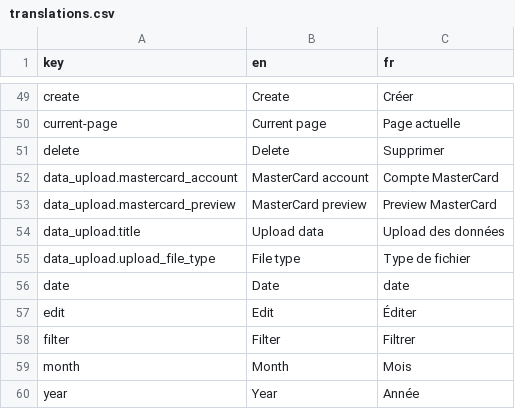
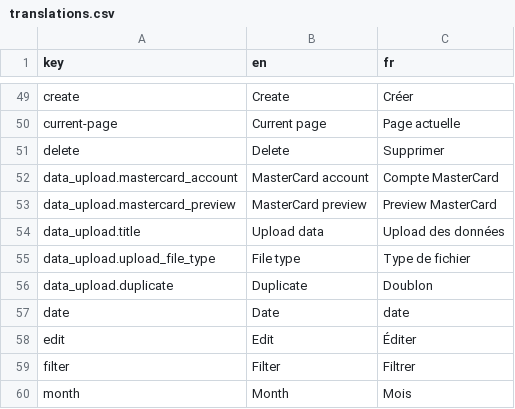
Before and after one commit to waliens/banking, a CSV file: frontend/src/locales/translations.csv, drawn as a sheet; only a part is shown, gaps mark what is left out; the shorter side is filled out with more unchanged rows.

Commit message:
better duplicate handling for mscard transactions

```diff
--- a/frontend/src/locales/translations.csv
+++ b/frontend/src/locales/translations.csv
@@ -55,2 +55,3 @@ data_upload.title,Upload data,Upload des données
 data_upload.upload_file_type,File type,Type de fichier
+data_upload.duplicate,Duplicate,Doublon
 date,Date,date
```
Also changed, not shown: 4 other files.
